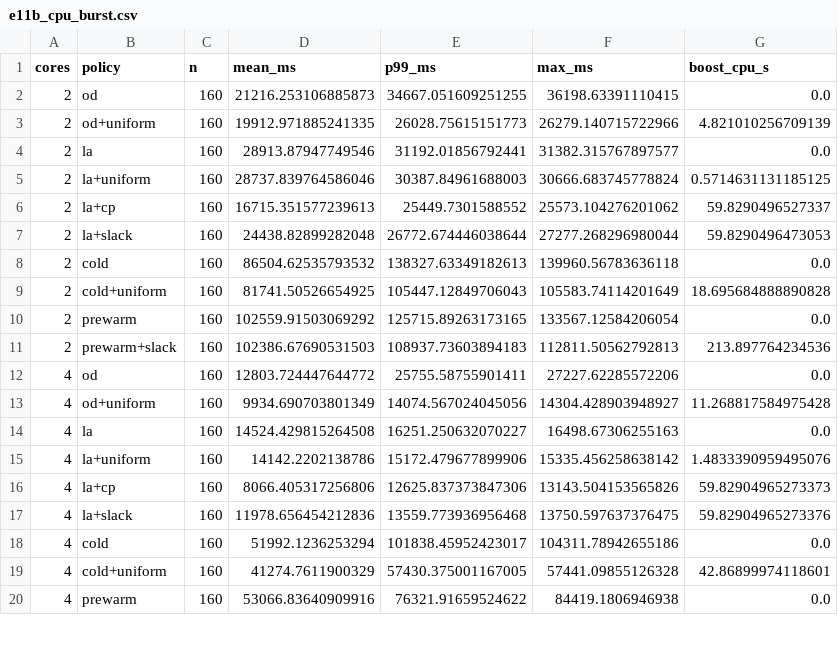
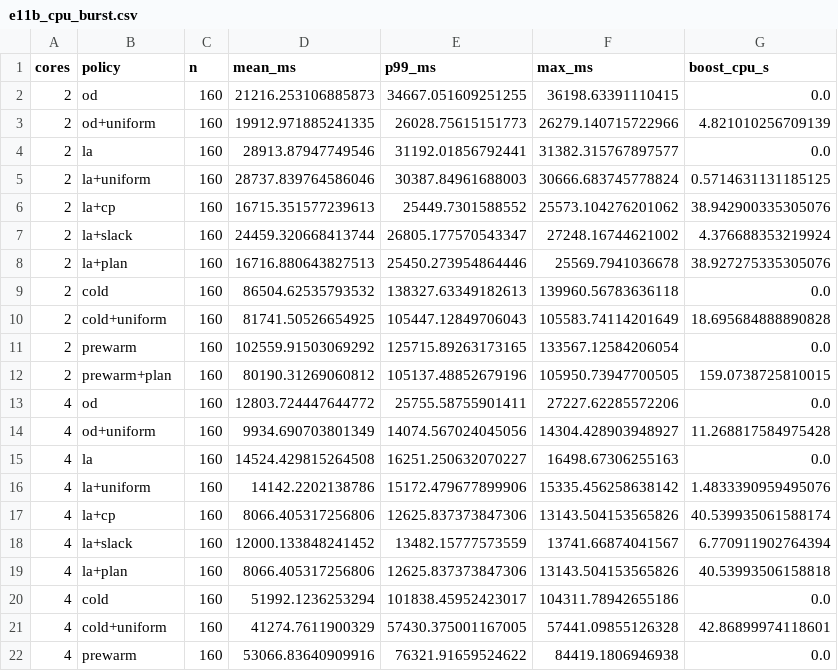
Before and after one commit to mcoder1001-cyber/Thes, a CSV file: ideas/sim/results/e11b_cpu_burst.csv, drawn as a sheet; only a part is shown; the diff covers the shown part only.

```diff
--- a/ideas/sim/results/e11b_cpu_burst.csv
+++ b/ideas/sim/results/e11b_cpu_burst.csv
@@ -5,4 +5,5 @@ cores,policy,n,mean_ms,p99_ms,max_ms,boost_cpu_s
 2,la+uniform,160,28737.839764586046,30387.84961688003,30666.683745778824,0.5714631131185125
-2,la+cp,160,16715.351577239613,25449.7301588552,25573.104276201062,59.8290496527337
-2,la+slack,160,24438.82899282048,26772.674446038644,27277.268296980044,59.8290496473053
+2,la+cp,160,16715.351577239613,25449.7301588552,25573.104276201062,38.942900335305076
+2,la+slack,160,24459.320668413744,26805.177570543347,27248.16744621002,4.376688353219924
+2,la+plan,160,16716.880643827513,25450.273954864446,25569.7941036678,38.927275335305076
 2,cold,160,86504.62535793532,138327.63349182613,139960.56783636118,0.0
@@ -10,3 +11,3 @@ cores,policy,n,mean_ms,p99_ms,max_ms,boost_cpu_s
 2,prewarm,160,102559.91503069292,125715.89263173165,133567.12584206054,0.0
-2,prewarm+slack,160,102386.67690531503,108937.73603894183,112811.50562792813,213.897764234536
+2,prewarm+plan,160,80190.31269060812,105137.48852679196,105950.73947700505,159.0738725810015
 4,od,160,12803.724447644772,25755.58755901411,27227.62285572206,0.0
@@ -15,4 +16,5 @@ cores,policy,n,mean_ms,p99_ms,max_ms,boost_cpu_s
 4,la+uniform,160,14142.2202138786,15172.479677899906,15335.456258638142,1.4833390959495076
-4,la+cp,160,8066.405317256806,12625.837373847306,13143.504153565826,59.82904965273373
-4,la+slack,160,11978.656454212836,13559.773936956468,13750.597637376475,59.82904965273376
+4,la+cp,160,8066.405317256806,12625.837373847306,13143.504153565826,40.539935061588174
+4,la+slack,160,12000.133848241452,13482.15777573559,13741.66874041567,6.770911902764394
+4,la+plan,160,8066.405317256806,12625.837373847306,13143.504153565826,40.53993506158818
 4,cold,160,51992.1236253294,101838.45952423017,104311.78942655186,0.0
```
Also changed, not shown: 1 added row and 15 edited cells elsewhere in this file, ideas/sim/results/e11a_cpu_isolated.csv.
